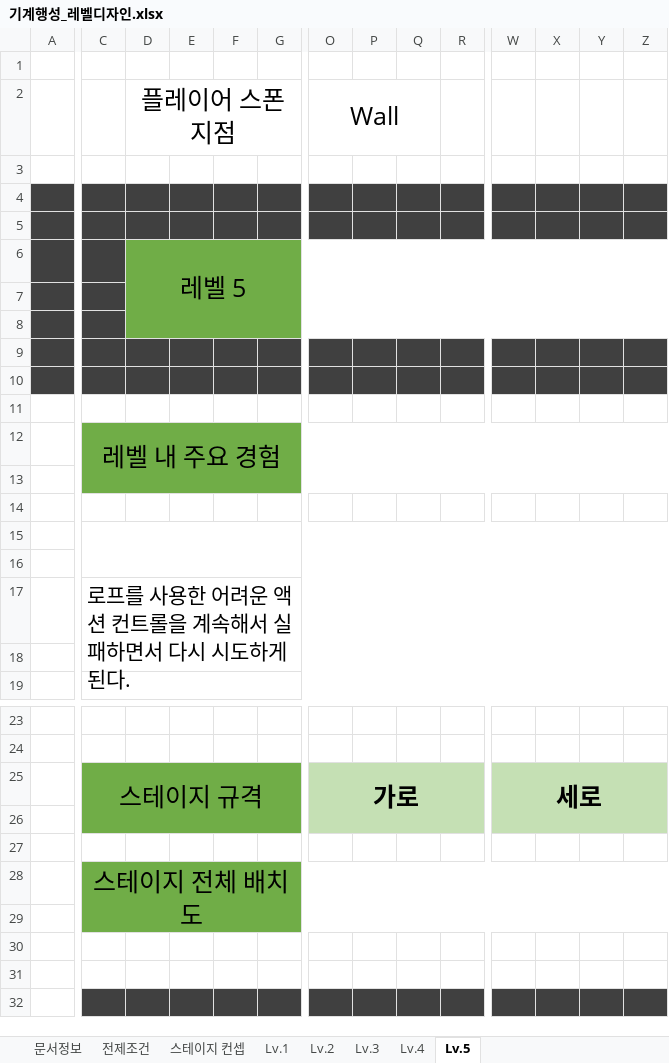
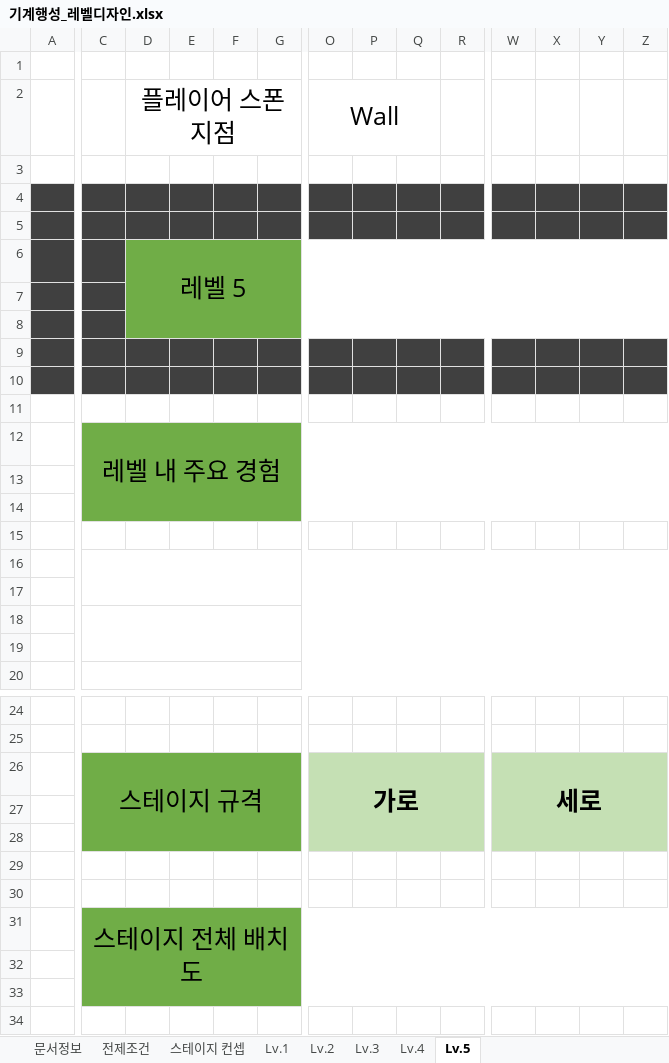
Before and after one commit to YDGYDGYDG/TeamHolyShit, an Excel workbook: 개인작업폴더/윤도균/기계행성_레벨디자인.xlsx, sheet Lv.5, drawn as a sheet; only a part is shown, gaps mark what is left out; the shorter side is filled out with more unchanged rows; values as stored, in another font and other column widths than the file's, no borders; charts and pictures not drawn; removed rows and columns are numbered as before the commit, all else as after; rows hold the shown columns only; the diff covers the shown part only; the diff names each change by its address in the sheet, - before the commit and + after, or states it on an @@ line.

```diff
--- a/개인작업폴더/윤도균/기계행성_레벨디자인.xlsx (sheet Lv.5)
+++ b/개인작업폴더/윤도균/기계행성_레벨디자인.xlsx (sheet Lv.5)
-C12:AD13 merged
+C12:AD14 merged
-C14:Z14 fill: none
+C14:Z14 fill: #70AD47
-C15:AD16 merged
+C16:AD17 merged
-C17: 로프를 사용한 어려운 액션 컨트롤을 계속해서 실패하면서 다시 시도하게 된다.
+C17: (empty)
-C17:AD18 merged
+row 18: (empty)
-C25:N26 merged
+C26:N28 merged
-O25:R26 merged
+O26:R28 merged
-W25:Z26 merged
+W26:Z28 merged
+row 27: (empty)
+row 28: (empty)
-C29:G29 fill: #70AD47
+C29:G29 fill: none
-O29:R29 fill: #C5E0B4
+O29:R29 fill: none
-W29:Z29 fill: #C5E0B4
+W29:Z29 fill: none
-C28:AD29 merged
+C31:AD33 merged
-C33:Z33 fill: none
+C33:Z33 fill: #70AD47
```
Also changed, not shown: cell formats and merged cells elsewhere in this sheet, sheet Lv.3, sheet Lv.4, sheet Lv.1, sheet Lv.2, charts or pictures.
